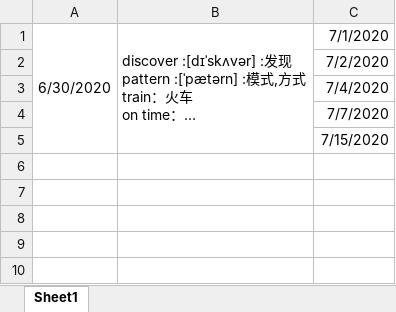
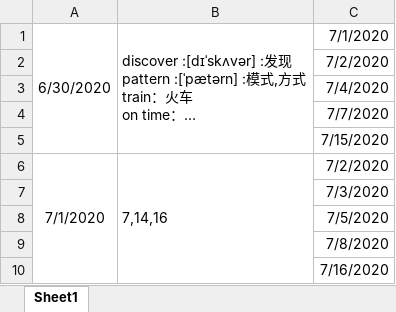
Before and after one commit to GnGx-G/MyMind, an Excel workbook: WordExcel/单词记忆.xlsx, sheet Sheet1, drawn as a sheet; long unchanged cells end in …; values as stored, in another font and other column widths than the file's, no borders; the diff names each change by its address in the sheet, - before the commit and + after, or states it on an @@ line.

Commit message:
1号提交单词

```diff
--- a/WordExcel/单词记忆.xlsx (sheet Sheet1)
+++ b/WordExcel/单词记忆.xlsx (sheet Sheet1)
+row 6: 7/1/2020 | 7,14,16 | 7/2/2020
+row 7:  |  | 7/3/2020
+row 8:  |  | 7/5/2020
+row 9:  |  | 7/8/2020
+row 10:  |  | 7/16/2020
```
